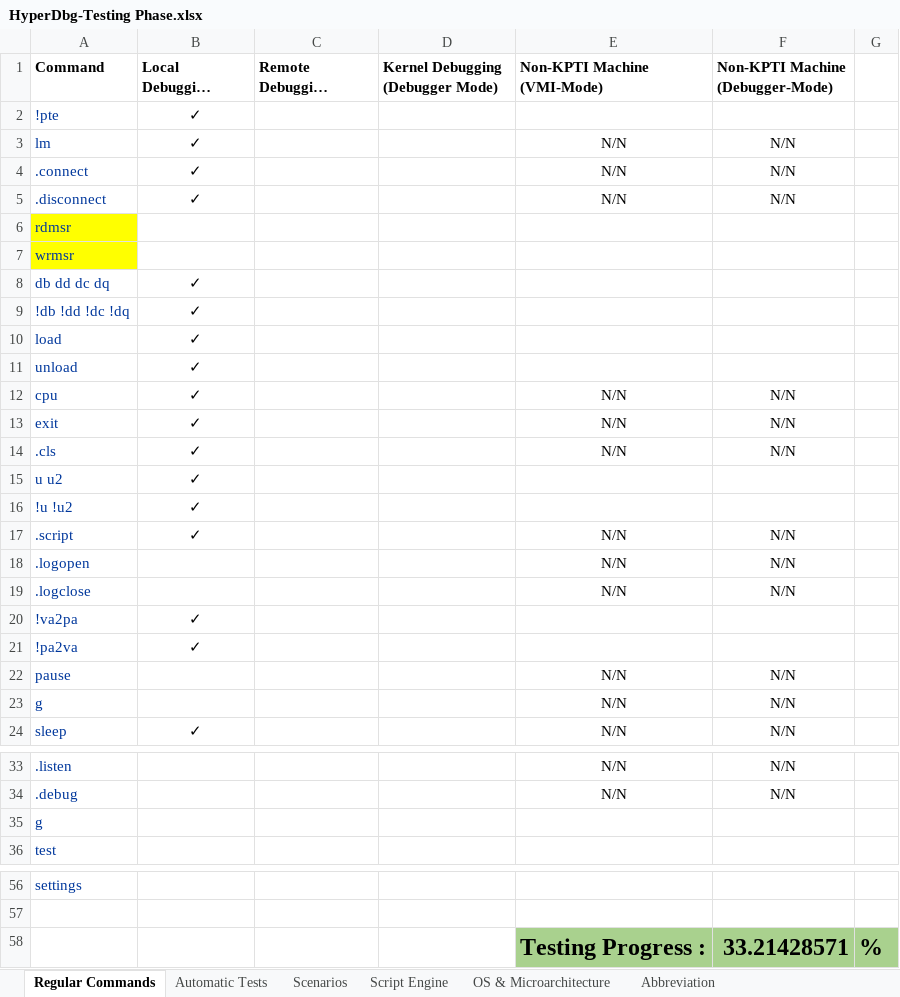
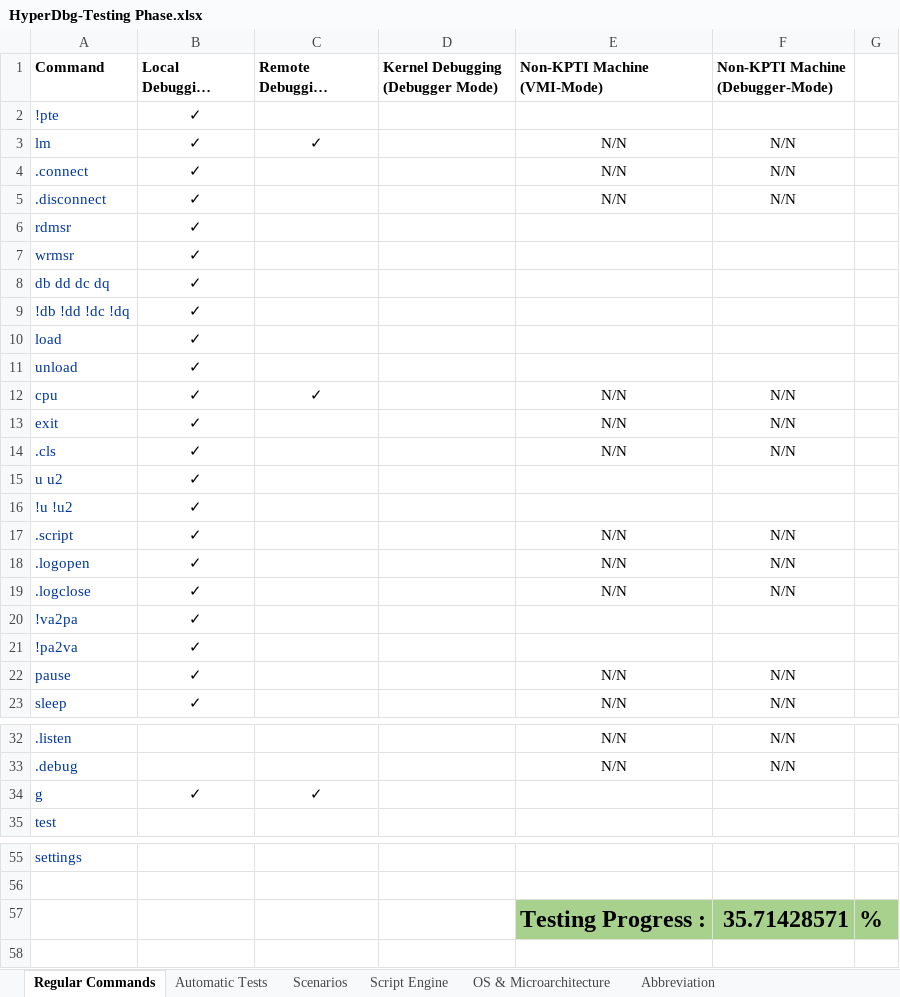
Before and after one commit to HyperDbg/testing-phase, an Excel workbook: HyperDbg-Testing Phase.xlsx, sheet Regular Commands, drawn as a sheet; only a part is shown, gaps mark what is left out; long unchanged cells end in …; values as stored, in another font and other column widths than the file's, no borders; removed rows and columns are numbered as before the commit, all else as after; the diff names each change by its address in the sheet, - before the commit and + after, or states it on an @@ line.

Commit message:
new test fixs

```diff
--- a/HyperDbg-Testing Phase.xlsx (sheet Regular Commands)
+++ b/HyperDbg-Testing Phase.xlsx (sheet Regular Commands)
-C3 (Remote Debugging (VMI-Mode)): (empty)
+C3 (Remote Debugging (VMI-Mode)): ✓
-A6:A7 fill: #FFFF00
+A6:A7 fill: none
-B6:B7 (Local Debugging (VMI-Mode)): (empty)
+B6:B7 (Local Debugging (VMI-Mode)): ✓
-C12 (Remote Debugging (VMI-Mode)): (empty)
+C12 (Remote Debugging (VMI-Mode)): ✓
-B18:B19 (Local Debugging (VMI-Mode)): (empty)
+B18:B19 (Local Debugging (VMI-Mode)): ✓
-B22 (Local Debugging (VMI-Mode)): (empty)
+B22 (Local Debugging (VMI-Mode)): ✓
-row 23: g |  |  |  | N/N | N/N
-B34 (Local Debugging (VMI-Mode)): (empty)
+B34 (Local Debugging (VMI-Mode)): ✓
-C34 (Remote Debugging (VMI-Mode)): (empty)
+C34 (Remote Debugging (VMI-Mode)): ✓
-F57 (Non-KPTI Machine (Debugger-Mode)): 33.21428571
+F57 (Non-KPTI Machine (Debugger-Mode)): 35.71428571
```
